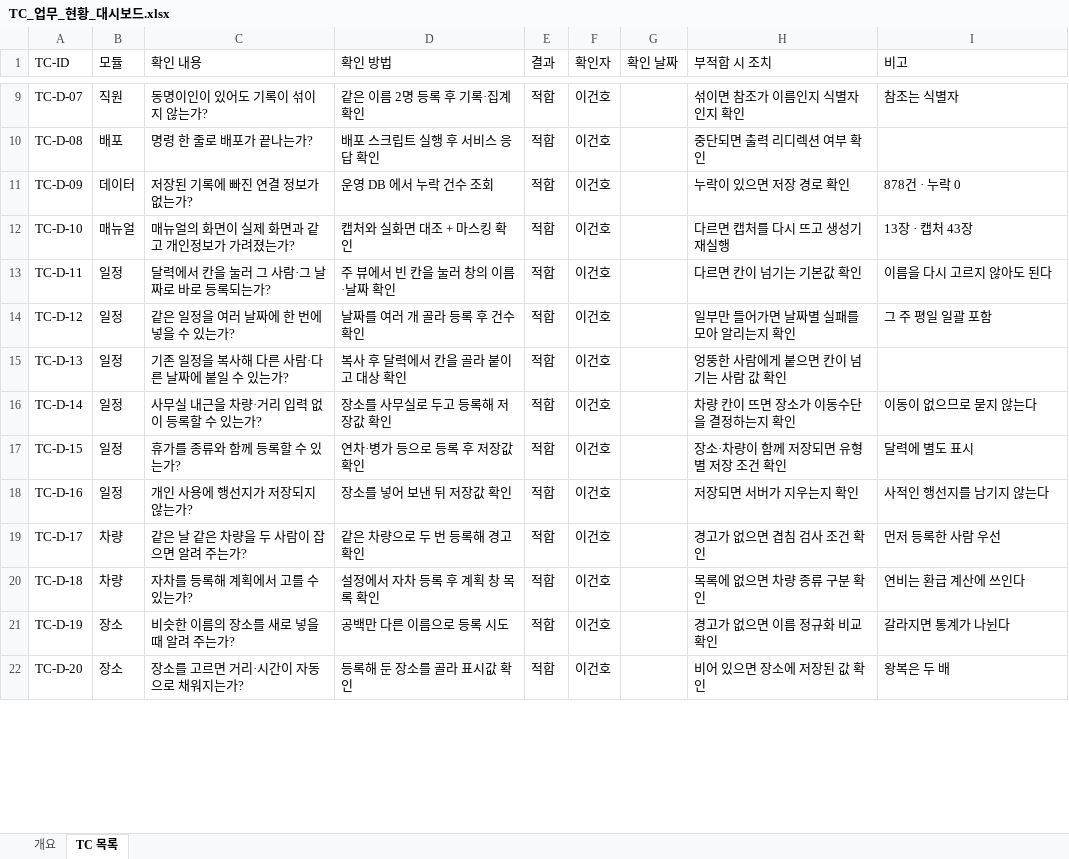
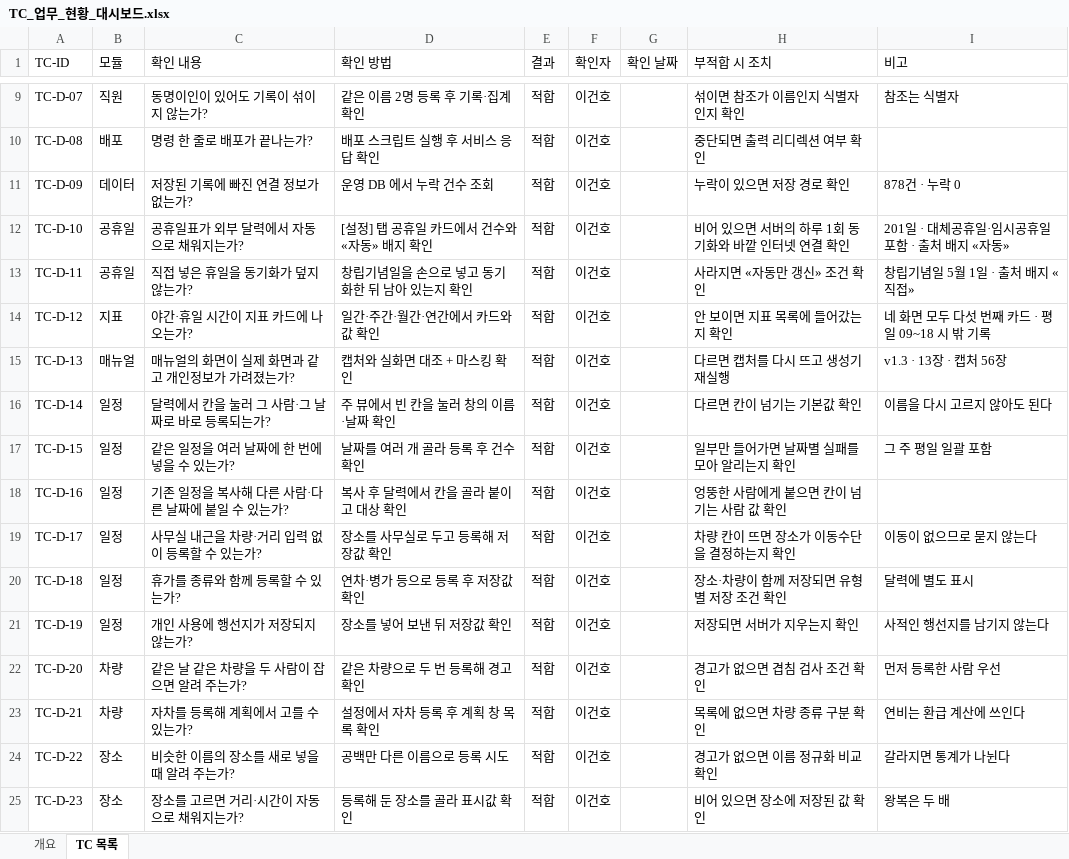
Before and after one commit to GUNHOLEE-KR/vitron-dashboard, an Excel workbook: docs/testcase/TC_업무_현황_대시보드.xlsx, sheet TC 목록, drawn as a sheet; only a part is shown, gaps mark what is left out; values as stored, in another font and other column widths than the file's, no cell formats; addresses are those after the commit; the diff covers the shown part only; the diff names each change by its address in the sheet, - before the commit and + after, or states it on an @@ line.

```diff
--- a/docs/testcase/TC_업무_현황_대시보드.xlsx (sheet TC 목록)
+++ b/docs/testcase/TC_업무_현황_대시보드.xlsx (sheet TC 목록)
+row 12: TC-D-10 | 공휴일 | 공휴일표가 외부 달력에서 자동으로 채워지는가? | [설정] 탭 공휴일 카드에서 건수와 «자동» 배지 확인 | 적합 | 이건호 |  | 비어 있으면 서버의 하루 1회 동기화와 바깥 인터넷 연결 확인 | 201일 · 대체공휴일·임시공휴일 포함 · 출처 배지 «자동»
+row 13: TC-D-11 | 공휴일 | 직접 넣은 휴일을 동기화가 덮지 않는가? | 창립기념일을 손으로 넣고 동기화한 뒤 남아 있는지 확인 | 적합 | 이건호 |  | 사라지면 «자동만 갱신» 조건 확인 | 창립기념일 5월 1일 · 출처 배지 «직접»
+row 14: TC-D-12 | 지표 | 야간·휴일 시간이 지표 카드에 나오는가? | 일간·주간·월간·연간에서 카드와 값 확인 | 적합 | 이건호 |  | 안 보이면 지표 목록에 들어갔는지 확인 | 네 화면 모두 다섯 번째 카드 · 평일 09~18 시 밖 기록
-A15 (TC-ID): TC-D-10
+A15 (TC-ID): TC-D-13
-I15 (비고): 13장 · 캡처 43장
+I15 (비고): v1.3 · 13장 · 캡처 56장
-A16 (TC-ID): TC-D-11
+A16 (TC-ID): TC-D-14
-A17 (TC-ID): TC-D-12
+A17 (TC-ID): TC-D-15
-A18 (TC-ID): TC-D-13
+A18 (TC-ID): TC-D-16
-A19 (TC-ID): TC-D-14
+A19 (TC-ID): TC-D-17
-A20 (TC-ID): TC-D-15
+A20 (TC-ID): TC-D-18
-A21 (TC-ID): TC-D-16
+A21 (TC-ID): TC-D-19
-A22 (TC-ID): TC-D-17
+A22 (TC-ID): TC-D-20
-A23 (TC-ID): TC-D-18
+A23 (TC-ID): TC-D-21
-A24 (TC-ID): TC-D-19
+A24 (TC-ID): TC-D-22
-A25 (TC-ID): TC-D-20
+A25 (TC-ID): TC-D-23
```
Also changed, not shown: 30 edited cells elsewhere in this sheet, sheet 개요, cell formats, 4 other files.
